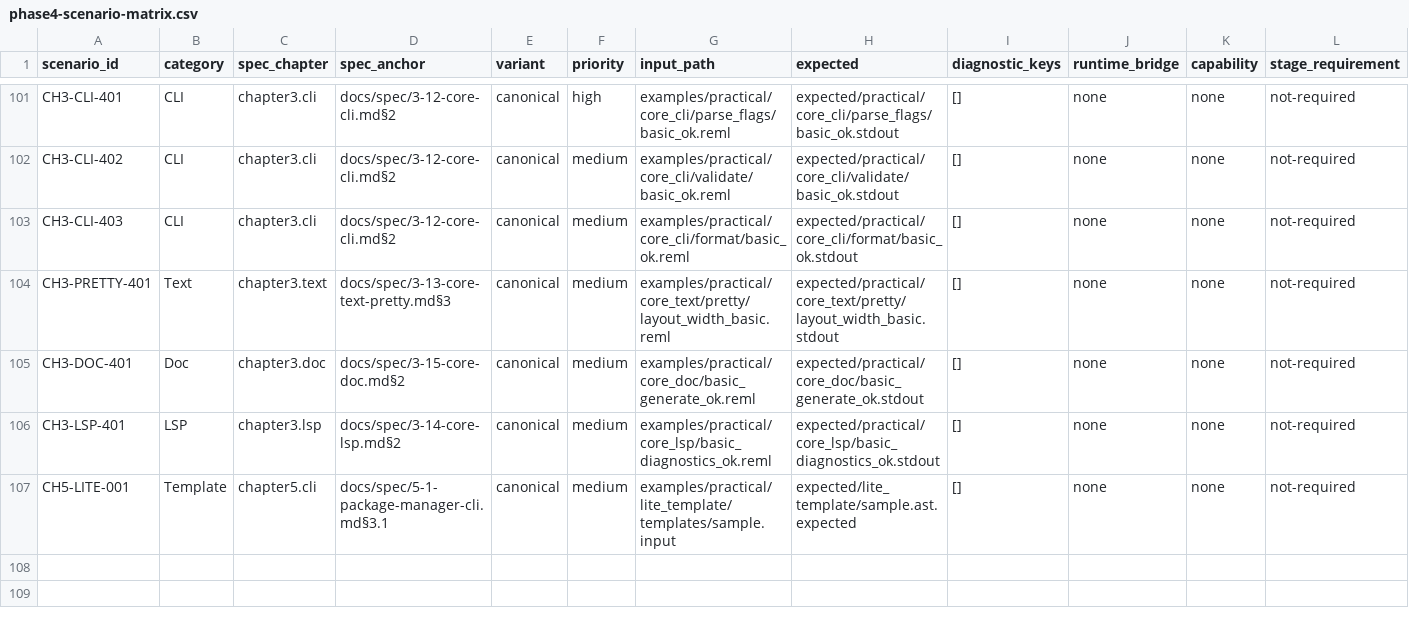
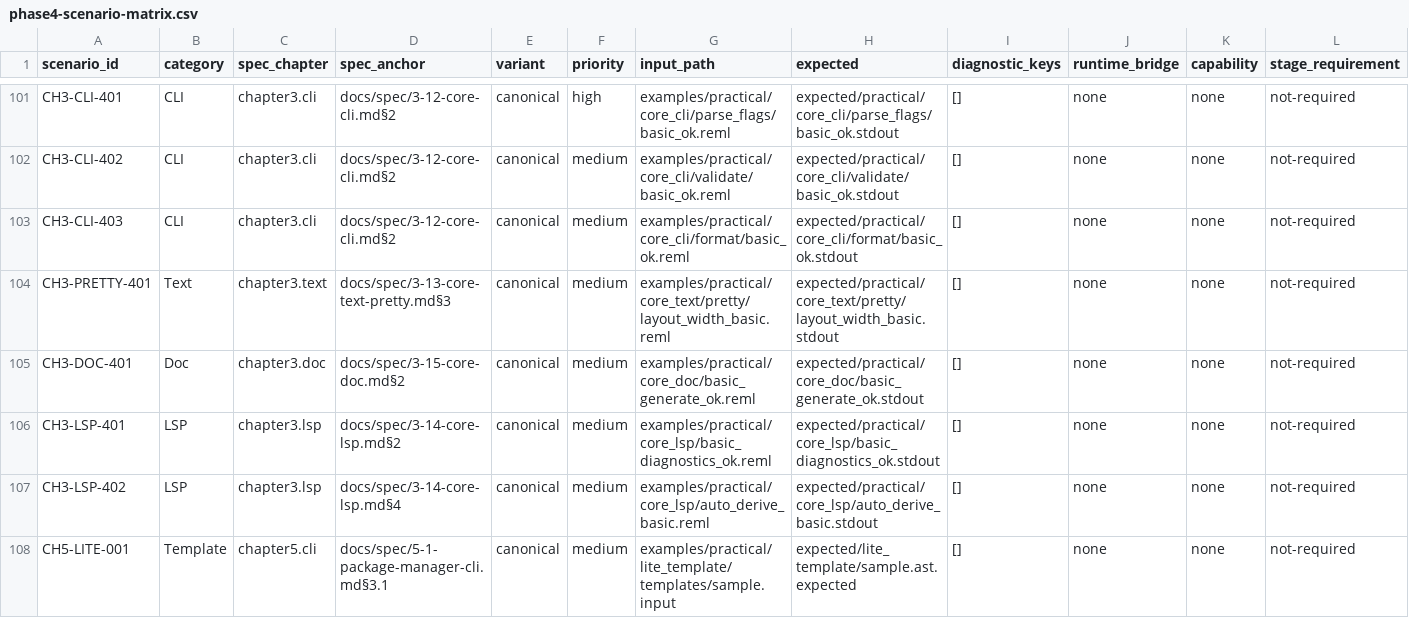
Before and after one commit to dolphilia/reml, a CSV file: docs/plans/bootstrap-roadmap/assets/phase4-scenario-matrix.csv, drawn as a sheet; only a part is shown, gaps mark what is left out; rows hold the shown columns only; the diff names each change by its address in the sheet, - before the commit and + after, or states it on an @@ line.

```diff
--- a/docs/plans/bootstrap-roadmap/assets/phase4-scenario-matrix.csv
+++ b/docs/plans/bootstrap-roadmap/assets/phase4-scenario-matrix.csv
+row 107: CH3-LSP-402 | LSP | chapter3.lsp | docs/spec/3-14-core-lsp.md§4 | canonical | medium | examples/practical/core_lsp/auto_derive_basic.reml | expected/practical/core_lsp/auto_derive_basic.stdout | [] | none | none | not-required
```
Also changed, not shown: 2 other files.
